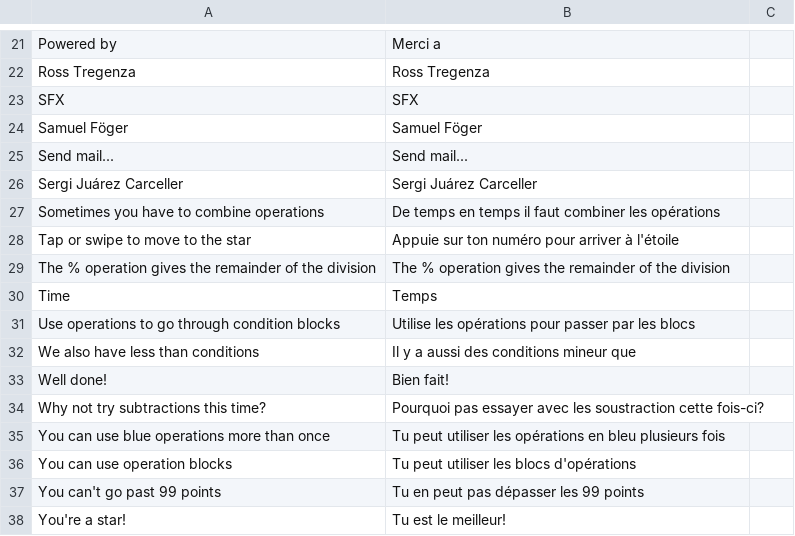
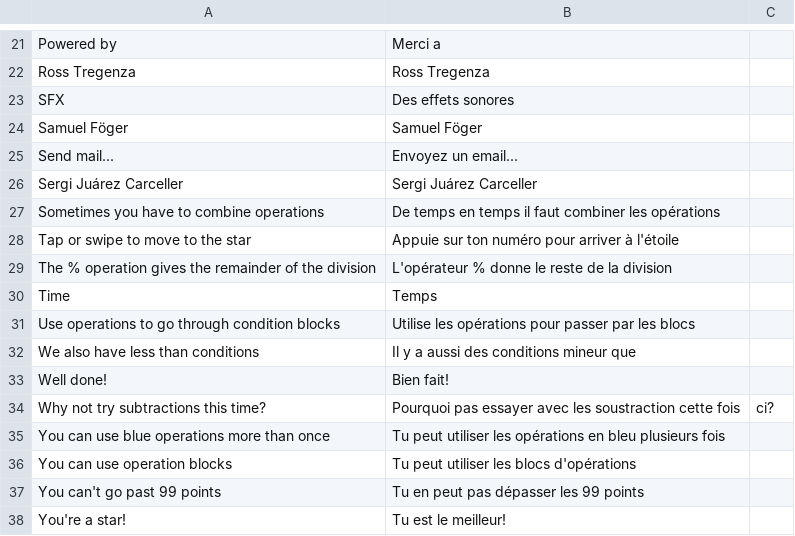
Before and after one commit to dsaltares/math-maze, a CSV file: mathmaze-android/assets/data/lang/fr.csv, drawn as a sheet; only a part is shown, gaps mark what is left out.

```diff
--- a/mathmaze-android/assets/data/lang/fr.csv
+++ b/mathmaze-android/assets/data/lang/fr.csv
@@ -22,5 +22,5 @@ Powered by,Merci a,
 Ross Tregenza,Ross Tregenza,
-SFX,SFX,
+SFX,Des effets sonores ,
 Samuel Föger,Samuel Föger,
-Send mail...,Send mail...,
+Send mail...,Envoyez un email...,
 Sergi Juárez Carceller,Sergi Juárez Carceller,
@@ -28,3 +28,3 @@ Sometimes you have to combine operations,De temps en temps il faut combiner les
 Tap or swipe to move to the star,Appuie sur ton numéro pour arriver à l'étoile,
-The % operation gives the remainder of the division,The % operation gives the remainder of the division,
+The % operation gives the remainder of the division,L'opérateur % donne le reste de la division ,
 Time,Temps,
@@ -33,3 +33,3 @@ We also have less than conditions,Il y a aussi des conditions mineur que,
 Well done!,Bien fait!,
-Why not try subtractions this time?,Pourquoi pas essayer avec les soustraction cette fois-ci?,
+Why not try subtractions this time?,Pourquoi pas essayer avec les soustraction cette fois,ci?
 You can use blue operations more than once,Tu peut utiliser les opérations en bleu plusieurs fois,
```
Also changed, not shown: mathmaze-android/assets/data/lang/es.csv.
